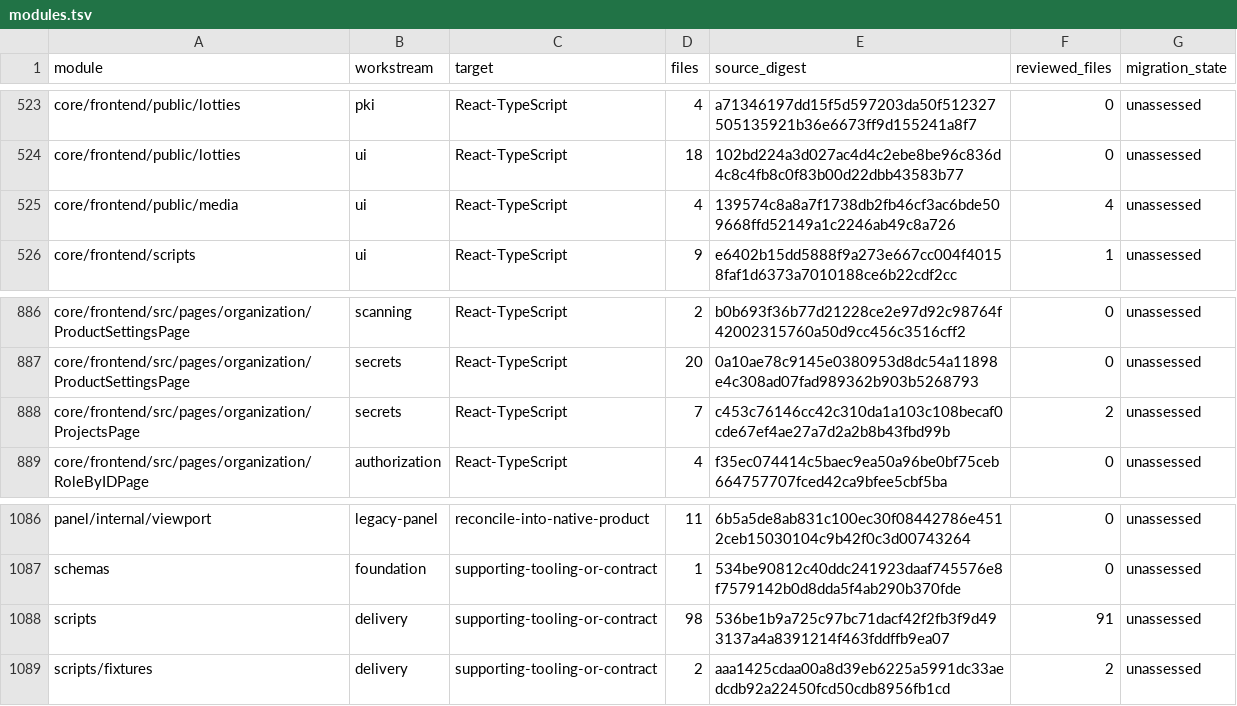
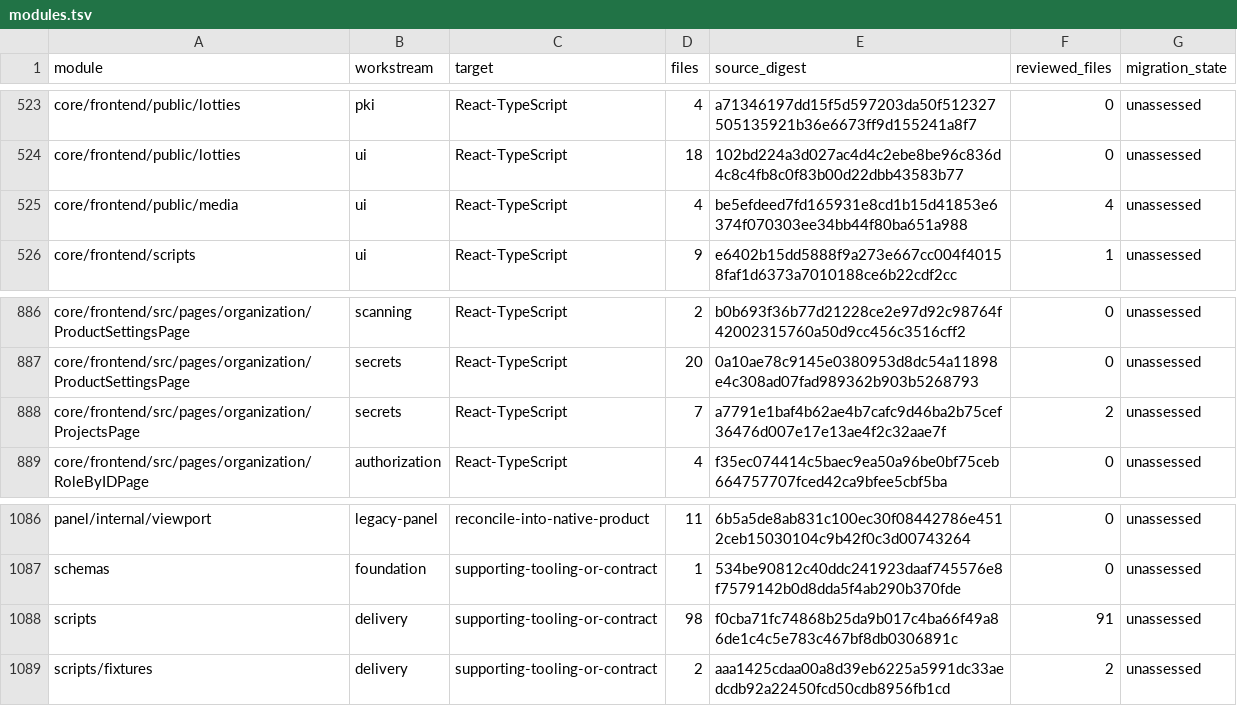
Before and after one commit to shippinAI/vaultix, a TSV file: docs/migration/generated/modules.tsv, drawn as a sheet; only a part is shown, gaps mark what is left out.

```diff
--- a/docs/migration/generated/modules.tsv
+++ b/docs/migration/generated/modules.tsv
@@ -524,3 +524,3 @@ core/frontend/public/lotties	pki	React-TypeScript	4	a71346197dd15f5d597203da50f5
 core/frontend/public/lotties	ui	React-TypeScript	18	102bd224a3d027ac4d4c2ebe8be96c836d4c8c4fb8c0f83b00d22dbb43583b77	0	unassessed
-core/frontend/public/media	ui	React-TypeScript	4	139574c8a8a7f1738db2fb46cf3ac6bde509668ffd52149a1c2246ab49c8a726	4	unassessed
+core/frontend/public/media	ui	React-TypeScript	4	be5efdeed7fd165931e8cd1b15d41853e6374f070303ee34bb44f80ba651a988	4	unassessed
 core/frontend/scripts	ui	React-TypeScript	9	e6402b15dd5888f9a273e667cc004f40158faf1d6373a7010188ce6b22cdf2cc	1	unassessed
@@ -887,3 +887,3 @@ core/frontend/src/pages/organization/ProductSettingsPage	scanning	React-TypeScri
 core/frontend/src/pages/organization/ProductSettingsPage	secrets	React-TypeScript	20	0a10ae78c9145e0380953d8dc54a11898e4c308ad07fad989362b903b5268793	0	unassessed
-core/frontend/src/pages/organization/ProjectsPage	secrets	React-TypeScript	7	c453c76146cc42c310da1a103c108becaf0cde67ef4ae27a7d2a2b8b43fbd99b	2	unassessed
+core/frontend/src/pages/organization/ProjectsPage	secrets	React-TypeScript	7	a7791e1baf4b62ae4b7cafc9d46ba2b75cef36476d007e17e13ae4f2c32aae7f	2	unassessed
 core/frontend/src/pages/organization/RoleByIDPage	authorization	React-TypeScript	4	f35ec074414c5baec9ea50a96be0bf75ceb664757707fced42ca9bfee5cbf5ba	0	unassessed
@@ -1087,3 +1087,3 @@ panel/internal/viewport	legacy-panel	reconcile-into-native-product	11	6b5a5de8ab
 schemas	foundation	supporting-tooling-or-contract	1	534be90812c40ddc241923daaf745576e8f7579142b0d8dda5f4ab290b370fde	0	unassessed
-scripts	delivery	supporting-tooling-or-contract	98	536be1b9a725c97bc71dacf42f2fb3f9d493137a4a8391214f463fddffb9ea07	91	unassessed
+scripts	delivery	supporting-tooling-or-contract	98	f0cba71fc74868b25da9b017c4ba66f49a86de1c4c5e783c467bf8db0306891c	91	unassessed
 scripts/fixtures	delivery	supporting-tooling-or-contract	2	aaa1425cdaa00a8d39eb6225a5991dc33aedcdb92a22450fcd50cdb8956fb1cd	2	unassessed
```
Also changed, not shown: 9 other files.
